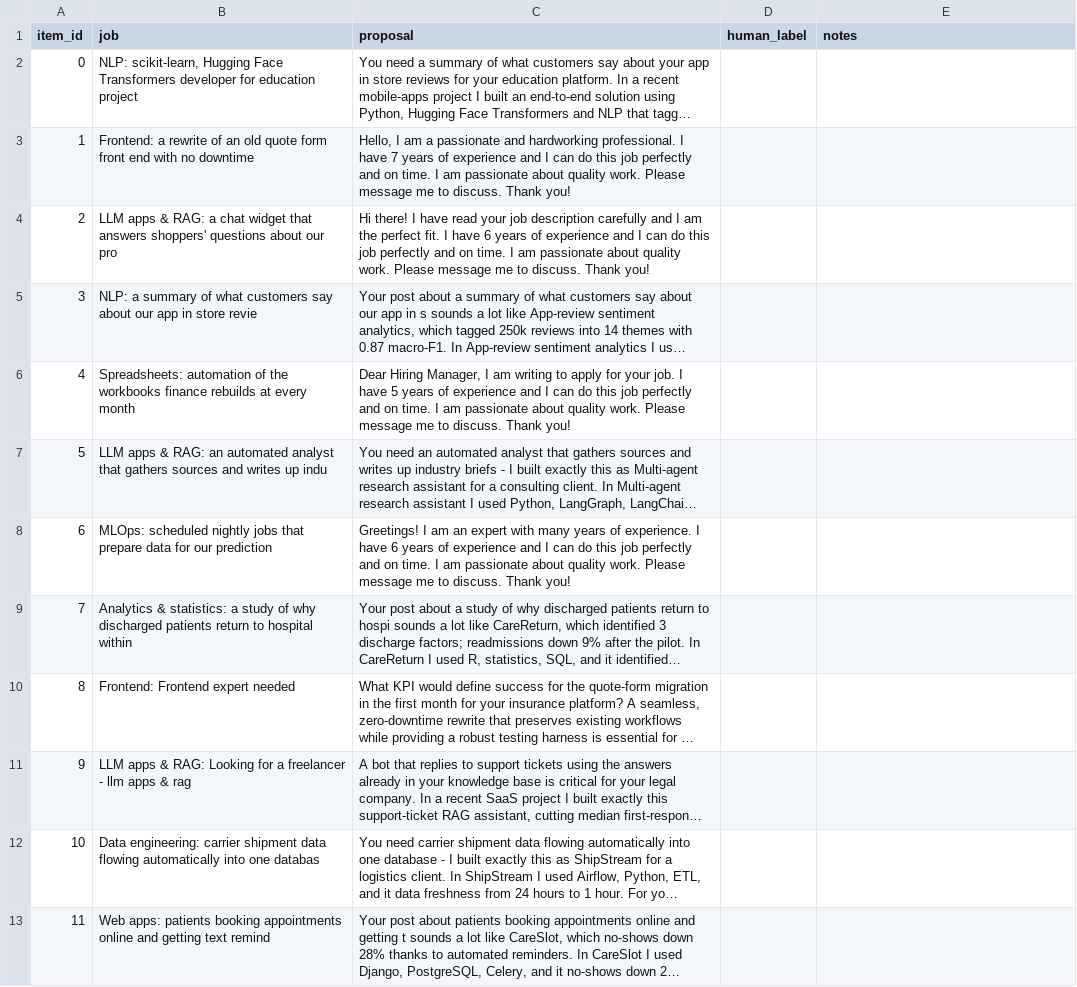
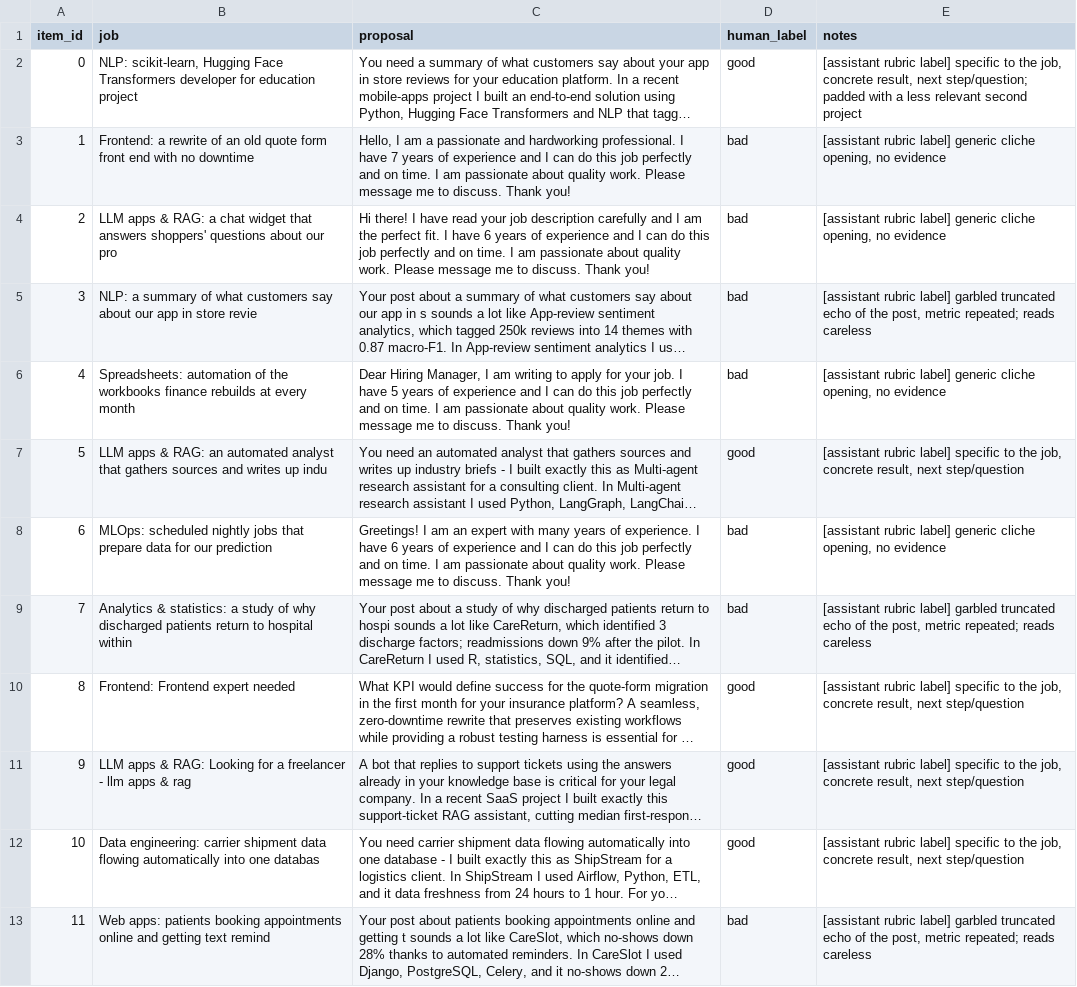
Before and after one commit to HassanAbid2/AgenticA2, a CSV file: evals/datasets/judge_calibration.csv, drawn as a sheet; only a part is shown; long unchanged cells end in …; the diff covers the shown part only; the diff names each change by its address in the sheet, - before the commit and + after, or states it on an @@ line.

Commit message:
Judge calibration: rubric labels by the AI assistant, disclosed as such; report and AI_USAGE wording

```diff
--- a/evals/datasets/judge_calibration.csv
+++ b/evals/datasets/judge_calibration.csv
-D2 (human_label): (empty)
+D2 (human_label): good
-E2 (notes): (empty)
+E2 (notes): [assistant rubric label] specific to the job, concrete result, next step/question; padded with a less relevant second project
-D3:D6 (human_label): (empty)
+D3:D6 (human_label): bad
-E3:E4 (notes): (empty)
+E3:E4 (notes): [assistant rubric label] generic cliche opening, no evidence
-E5 (notes): (empty)
+E5 (notes): [assistant rubric label] garbled truncated echo of the post, metric repeated; reads careless
-E6 (notes): (empty)
+E6 (notes): [assistant rubric label] generic cliche opening, no evidence
-D7 (human_label): (empty)
+D7 (human_label): good
-E7 (notes): (empty)
+E7 (notes): [assistant rubric label] specific to the job, concrete result, next step/question
-D8:D9 (human_label): (empty)
+D8:D9 (human_label): bad
-E8 (notes): (empty)
+E8 (notes): [assistant rubric label] generic cliche opening, no evidence
-E9 (notes): (empty)
+E9 (notes): [assistant rubric label] garbled truncated echo of the post, metric repeated; reads careless
-D10:D12 (human_label): (empty)
+D10:D12 (human_label): good
-E10:E12 (notes): (empty)
+E10:E12 (notes): [assistant rubric label] specific to the job, concrete result, next step/question
-D13 (human_label): (empty)
+D13 (human_label): bad
-E13 (notes): (empty)
+E13 (notes): [assistant rubric label] garbled truncated echo of the post, metric repeated; reads careless
```
Also changed, not shown: 36 edited cells elsewhere in this file, 3 other files.
